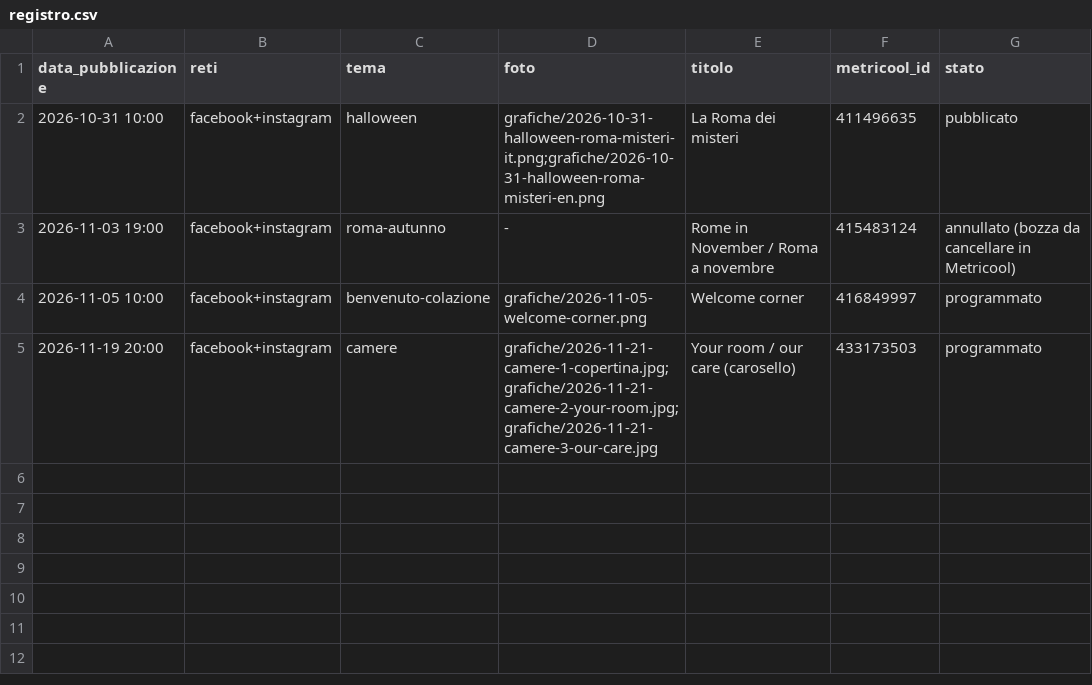
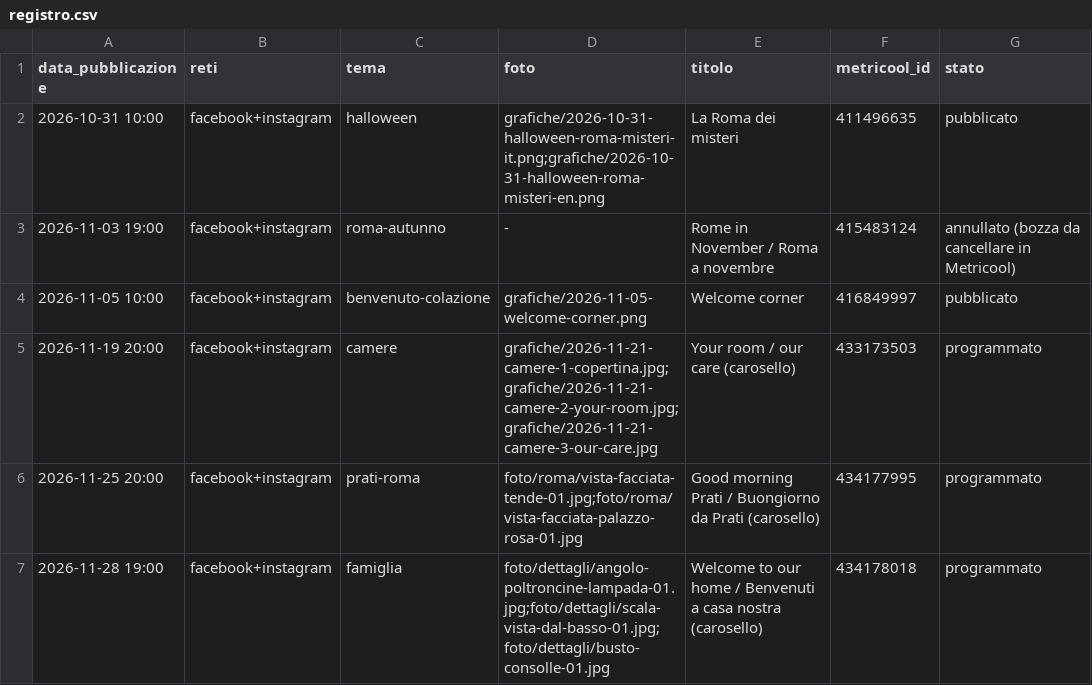
Before and after one commit to Halfskin02/leschambresdor-social, a CSV file: registro.csv, drawn as a sheet.

```diff
--- a/registro.csv
+++ b/registro.csv
@@ -3,3 +3,5 @@ data_pubblicazione,reti,tema,foto,titolo,metricool_id,stato
 2026-11-03 19:00,facebook+instagram,roma-autunno,-,Rome in November / Roma a novembre,415483124,annullato (bozza da cancellare in Metricool)
-2026-11-05 10:00,facebook+instagram,benvenuto-colazione,grafiche/2026-11-05-welcome-corner.png,Welcome corner,416849997,programmato
+2026-11-05 10:00,facebook+instagram,benvenuto-colazione,grafiche/2026-11-05-welcome-corner.png,Welcome corner,416849997,pubblicato
 2026-11-19 20:00,facebook+instagram,camere,grafiche/2026-11-21-camere-1-copertina.jpg;grafiche/2026-11-21-camere-2-your-room.jpg;grafiche/2026-11-21-camere-3-our-care.jpg,Your room / our care (carosello),433173503,programmato
+2026-11-25 20:00,facebook+instagram,prati-roma,foto/roma/vista-facciata-tende-01.jpg;foto/roma/vista-facciata-palazzo-rosa-01.jpg,Good morning Prati / Buongiorno da Prati (carosello),434177995,programmato
+2026-11-28 19:00,facebook+instagram,famiglia,foto/dettagli/angolo-poltroncine-lampada-01.jpg;foto/dettagli/scala-vista-dal-basso-01.jpg;foto/dettagli/busto-consolle-01.jpg,Welcome to our home / Benvenuti a casa nostra (carosello),434178018,programmato
```
Also changed, not shown: foto/INDICE.csv, 1 other file.
